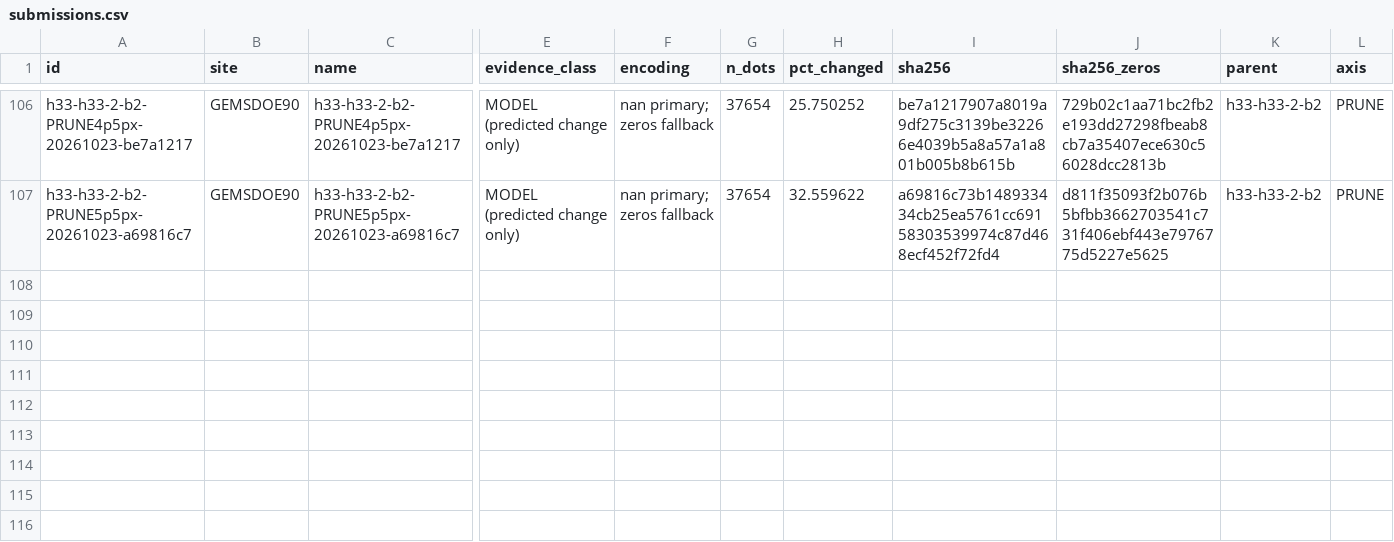
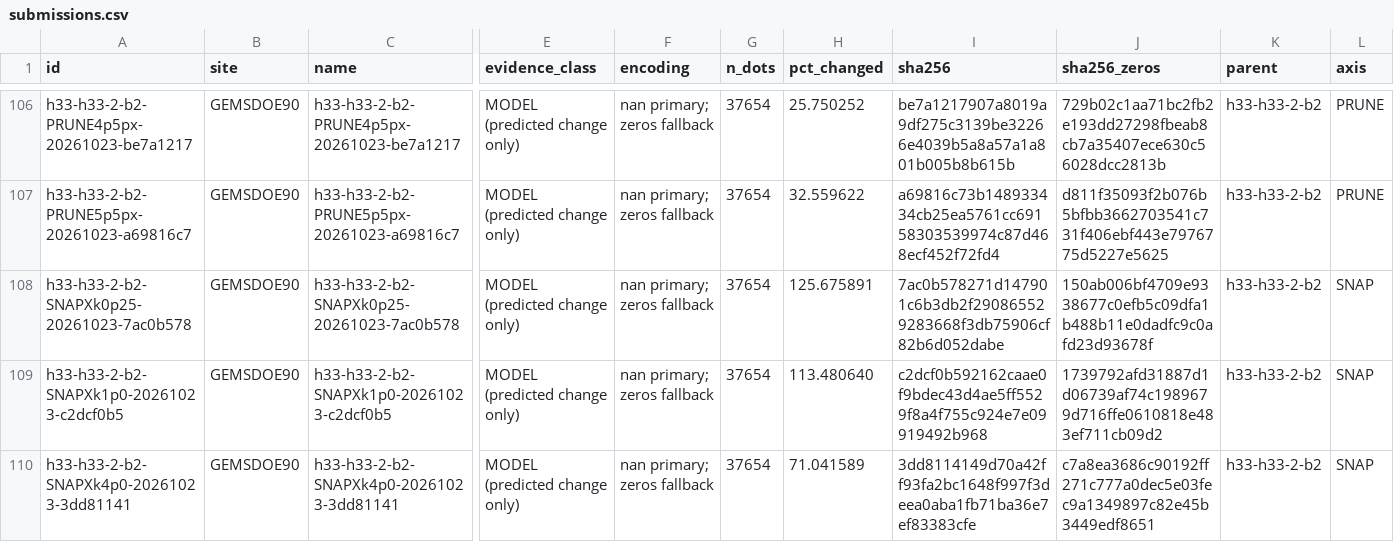
Before and after one commit to buffedlizard55-lab/GEMSDOE90, a CSV file: ledger/submissions.csv, drawn as a sheet; only a part is shown, gaps mark what is left out; rows hold the shown columns only; the diff names each change by its address in the sheet, - before the commit and + after, or states it on an @@ line.

Commit message:
SNAP session: cross-strike consensus arms, gates, receipts, plan
Axis chosen: SNAP (cross-strike) because measurement showed the H19-5 support is
exhausted (87% of 61,481 refill pixels sit 1.0 px from an R0 dot), leaving positional
correction as the only menu edit that raises T at fixed mass.

Builds three arms from the byte-identical R0 rebuild (c55bafc4/baeae321, d2.8 0 px diff):
- SNAPXk4p0  12,134 dots moved (32.2%), mean 2.00 px, predicted +0.004 DTI (MODEL)
- SNAPXk1p0  20,482 (54.4%), mean 2.00 px, +0.003
- SNAPXk0p25 22,876 (60.8%), mean 2.00 px, +0.001
All 37,654 dots, zero catalogue mass, min d_cat 3.0 px, >=2 px separation, <=2 px
cross-strike displacement within 45 deg of the local normal, two-source consensus of the
supplied tmi_hg and iso_grav_anom_hg bands.

Gates: every pair re-read from disk, byte-reproduced, format-checked against
sample_submission.tif; 33 tests pass. Ledger/receipts updated; restore_releases.py and one
test were made session-aware (they assumed a single-session ledger). No submission, no
score, no label use. Predictions are MODEL; R0 0.2778 remains CLAIM.

Co-authored-by: arena-agent <297053741+arena-agent@users.noreply.github.com>

```diff
--- a/ledger/submissions.csv
+++ b/ledger/submissions.csv
+row 108: h33-h33-2-b2-SNAPXk0p25-20261023-7ac0b578 | GEMSDOE90 | h33-h33-2-b2-SNAPXk0p25-20261023-7ac0b578 | MODEL (predicted change only) | nan primary; zeros fallback | 37654 | 125.675891 | 7ac0b578271d147901c6b3db2f290865529283668f3db75906cf82b6d052dabe | 150ab006bf4709e9338677c0efb5c09dfa1b488b11e0dadfc9c0afd23d93678f | h33-h33-2-b2 | SNAP
+row 109: h33-h33-2-b2-SNAPXk1p0-20261023-c2dcf0b5 | GEMSDOE90 | h33-h33-2-b2-SNAPXk1p0-20261023-c2dcf0b5 | MODEL (predicted change only) | nan primary; zeros fallback | 37654 | 113.480640 | c2dcf0b592162caae0f9bdec43d4ae5ff5529f8a4f755c924e7e09919492b968 | 1739792afd31887d1d06739af74c1989679d716ffe0610818e483ef711cb09d2 | h33-h33-2-b2 | SNAP
+row 110: h33-h33-2-b2-SNAPXk4p0-20261023-3dd81141 | GEMSDOE90 | h33-h33-2-b2-SNAPXk4p0-20261023-3dd81141 | MODEL (predicted change only) | nan primary; zeros fallback | 37654 | 71.041589 | 3dd8114149d70a42ff93fa2bc1648f997f3deea0aba1fb71ba36e7ef83383cfe | c7a8ea3686c90192ff271c777a0dec5e03fec9a1349897c82e45b3449edf8651 | h33-h33-2-b2 | SNAP
```
Also changed, not shown: 15 other files.
